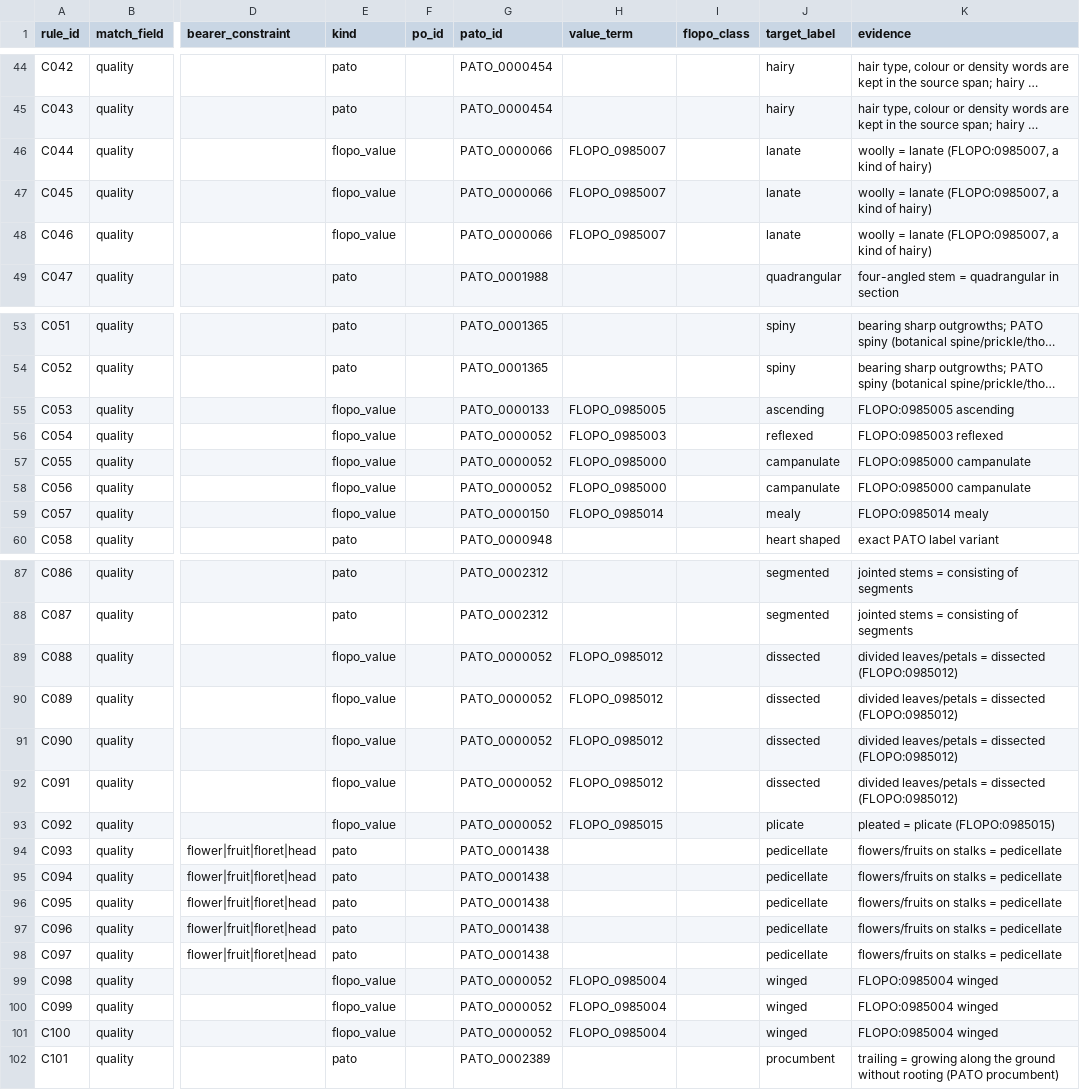
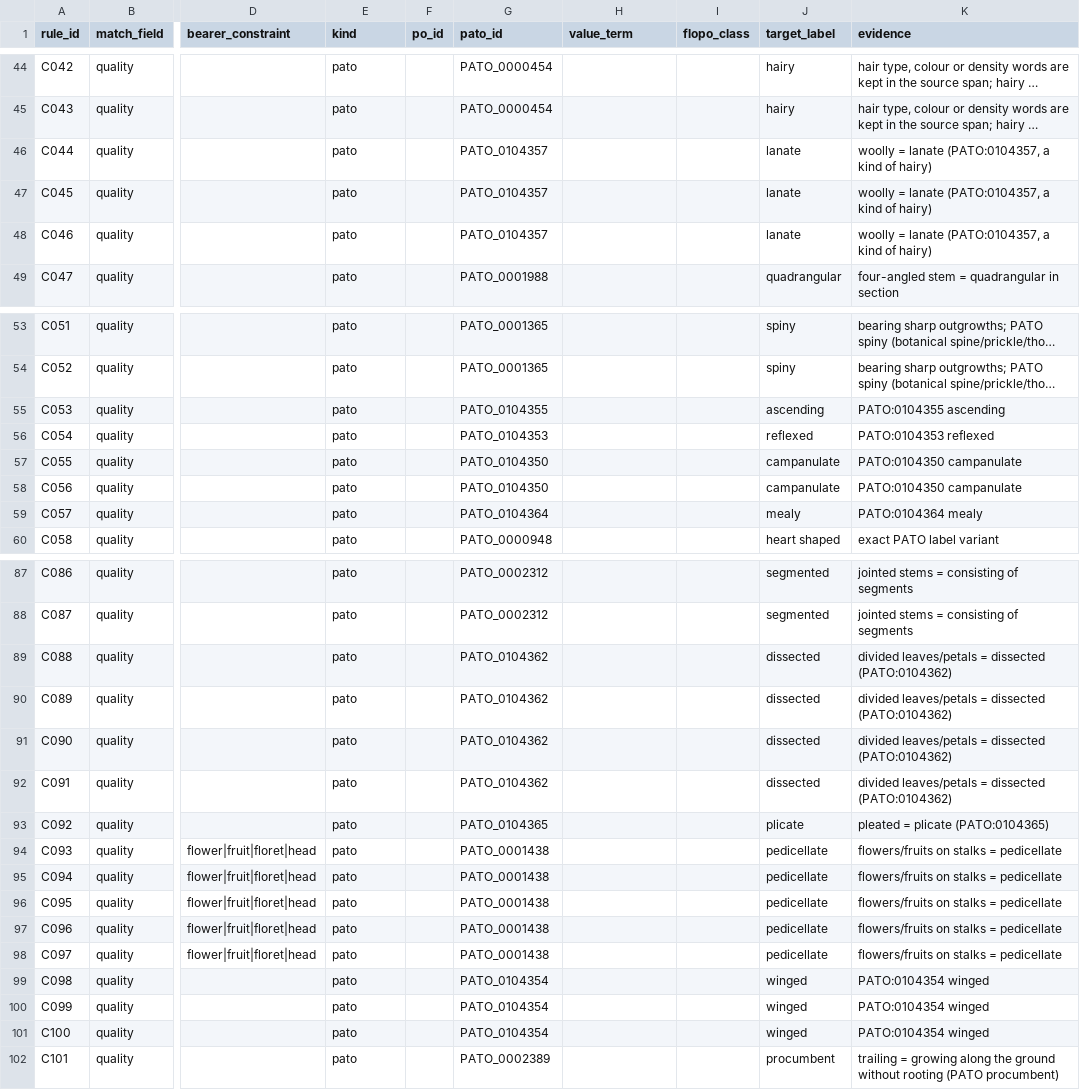
Before and after one commit to flora-phenotype-ontology/flopoontology, a TSV file: flopo2/ingest/collenette_normalization.tsv, drawn as a sheet; only a part is shown, gaps mark what is left out; long unchanged cells end in …; the diff covers the shown part only; the diff names each change by its address in the sheet, - before the commit and + after, or states it on an @@ line.

```diff
--- a/flopo2/ingest/collenette_normalization.tsv
+++ b/flopo2/ingest/collenette_normalization.tsv
-E46:E48 (kind): flopo_value
+E46:E48 (kind): pato
-G46:G48 (pato_id): PATO_0000066
+G46:G48 (pato_id): PATO_0104357
-H46:H48 (value_term): FLOPO_0985007
+H46:H48 (value_term): (empty)
-K46:K48 (evidence): …= lanate (FLOPO:0985007, a kind…
+K46:K48 (evidence): …= lanate (PATO:0104357, a kind…
-E55:E59 (kind): flopo_value
+E55:E59 (kind): pato
-G55 (pato_id): PATO_0000133
+G55 (pato_id): PATO_0104355
-H55 (value_term): FLOPO_0985005
+H55 (value_term): (empty)
-K55 (evidence): FLOPO:0985005 ascending
+K55 (evidence): PATO:0104355 ascending
-G56 (pato_id): PATO_0000052
+G56 (pato_id): PATO_0104353
-H56 (value_term): FLOPO_0985003
+H56 (value_term): (empty)
-K56 (evidence): FLOPO:0985003 reflexed
+K56 (evidence): PATO:0104353 reflexed
-G57:G58 (pato_id): PATO_0000052
+G57:G58 (pato_id): PATO_0104350
-H57:H58 (value_term): FLOPO_0985000
+H57:H58 (value_term): (empty)
-K57:K58 (evidence): FLOPO:0985000 campanulate
+K57:K58 (evidence): PATO:0104350 campanulate
-G59 (pato_id): PATO_0000150
+G59 (pato_id): PATO_0104364
-H59 (value_term): FLOPO_0985014
+H59 (value_term): (empty)
-K59 (evidence): FLOPO:0985014 mealy
+K59 (evidence): PATO:0104364 mealy
-E89:E93 (kind): flopo_value
+E89:E93 (kind): pato
-G89:G92 (pato_id): PATO_0000052
+G89:G92 (pato_id): PATO_0104362
-H89:H92 (value_term): FLOPO_0985012
+H89:H92 (value_term): (empty)
-K89:K92 (evidence): …= dissected (FLOPO:0985012)
+K89:K92 (evidence): …= dissected (PATO:0104362)
-G93 (pato_id): PATO_0000052
+G93 (pato_id): PATO_0104365
-H93 (value_term): FLOPO_0985015
+H93 (value_term): (empty)
-K93 (evidence): pleated = plicate (FLOPO:0985015)
+K93 (evidence): pleated = plicate (PATO:0104365)
-E99:E101 (kind): flopo_value
+E99:E101 (kind): pato
-G99:G101 (pato_id): PATO_0000052
+G99:G101 (pato_id): PATO_0104354
-H99:H101 (value_term): FLOPO_0985004
+H99:H101 (value_term): (empty)
-K99:K101 (evidence): FLOPO:0985004 winged
+K99:K101 (evidence): PATO:0104354 winged
```
Also changed, not shown: 12 edited cells elsewhere in this file, config/flopo_automatic_eq_id_registry.tsv, config/flopo_disjoint_values.tsv, 38 other files.
